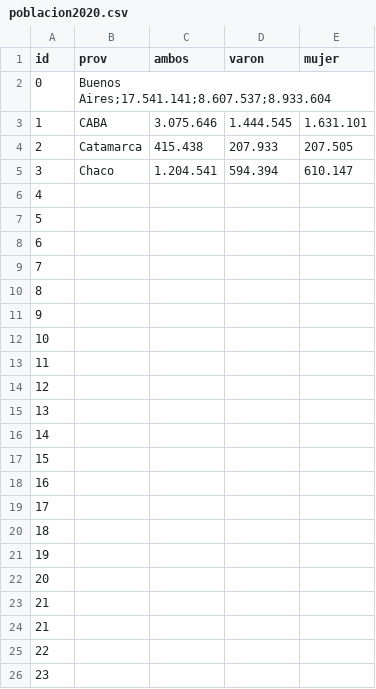
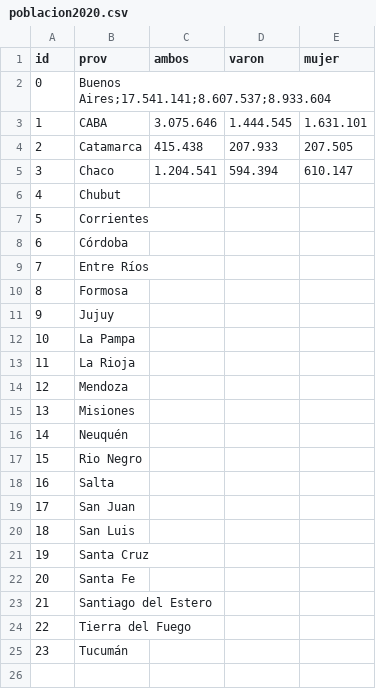
Before and after one commit to lpagn/infovis, a CSV file: poblacion2020.csv, drawn as a sheet; the diff names each change by its address in the sheet, - before the commit and + after, or states it on an @@ line.

Commit message:
Update poblacion2020.csv

```diff
--- a/poblacion2020.csv
+++ b/poblacion2020.csv
-B6 (prov): (empty)
+B6 (prov): Chubut
-B7 (prov): (empty)
+B7 (prov): Corrientes
-B8 (prov): (empty)
+B8 (prov): Córdoba
-B9 (prov): (empty)
+B9 (prov): Entre Ríos
-B10 (prov): (empty)
+B10 (prov): Formosa
-B11 (prov): (empty)
+B11 (prov): Jujuy
-B12 (prov): (empty)
+B12 (prov): La Pampa
-B13 (prov): (empty)
+B13 (prov): La Rioja
-B14 (prov): (empty)
+B14 (prov): Mendoza
-B15 (prov): (empty)
+B15 (prov): Misiones
-B16 (prov): (empty)
+B16 (prov): Neuquén
-B17 (prov): (empty)
+B17 (prov): Rio Negro
-B18 (prov): (empty)
+B18 (prov): Salta
-B19 (prov): (empty)
+B19 (prov): San Juan
-B20 (prov): (empty)
+B20 (prov): San Luis
-B21 (prov): (empty)
+B21 (prov): Santa Cruz
-B22 (prov): (empty)
+B22 (prov): Santa Fe
-B23 (prov): (empty)
+B23 (prov): Santiago del Estero
@@ column A (id) renumbered between rows 24 and 25 @@
-B24 (prov): (empty)
+B24 (prov): Tierra del Fuego
-B25 (prov): (empty)
+B25 (prov): Tucumán
-row 26: 23
```
